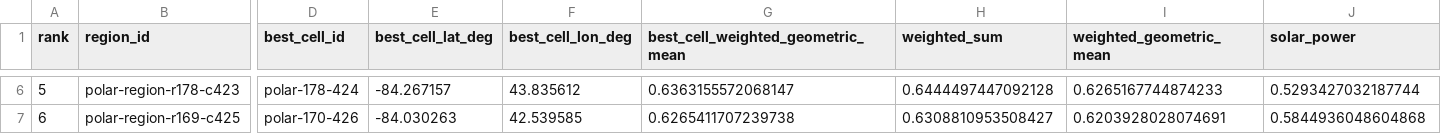
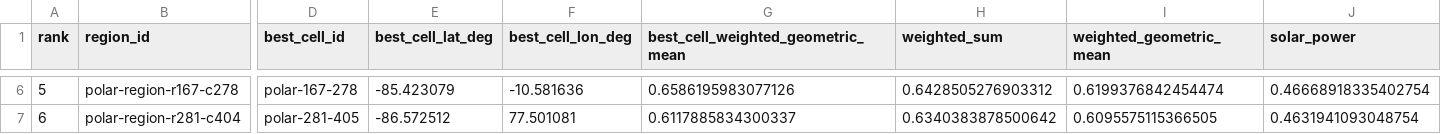
Before and after one commit to Yass-exe/lunaria, a CSV file: data/processed/polar_region_ranking.csv, drawn as a sheet; only a part is shown, gaps mark what is left out; the diff covers the shown part only; the diff names each change by its address in the sheet, - before the commit and + after, or states it on an @@ line.

```diff
--- a/data/processed/polar_region_ranking.csv
+++ b/data/processed/polar_region_ranking.csv
-B6 (region_id): polar-region-r178-c423
+B6 (region_id): polar-region-r167-c278
-D6 (best_cell_id): polar-178-424
+D6 (best_cell_id): polar-167-278
-E6 (best_cell_lat_deg): -84.267157
+E6 (best_cell_lat_deg): -85.423079
-F6 (best_cell_lon_deg): 43.835612
+F6 (best_cell_lon_deg): -10.581636
-G6: 0.6363155572068147
+G6: 0.6586195983077126
-H6 (weighted_sum): 0.6444497447092128
+H6 (weighted_sum): 0.6428505276903312
-I6 (weighted_geometric_mean): 0.6265167744874233
+I6 (weighted_geometric_mean): 0.6199376842454474
-J6 (solar_power): 0.5293427032187744
+J6 (solar_power): 0.46668918335402754
-B7 (region_id): polar-region-r169-c425
+B7 (region_id): polar-region-r281-c404
-D7 (best_cell_id): polar-170-426
+D7 (best_cell_id): polar-281-405
-E7 (best_cell_lat_deg): -84.030263
+E7 (best_cell_lat_deg): -86.572512
-F7 (best_cell_lon_deg): 42.539585
+F7 (best_cell_lon_deg): 77.501081
-G7: 0.6265411707239738
+G7: 0.6117885834300337
-H7 (weighted_sum): 0.6308810953508427
+H7 (weighted_sum): 0.6340383878500642
-I7 (weighted_geometric_mean): 0.6203928028074691
+I7 (weighted_geometric_mean): 0.6095575115366505
-J7 (solar_power): 0.5844936048604868
+J7 (solar_power): 0.4631941093048754
```
Also changed, not shown: 68 edited cells elsewhere in this file, data/processed/polar_refined_region_ranking.csv, data/processed/polar_sensitivity.csv, 24 other files.
